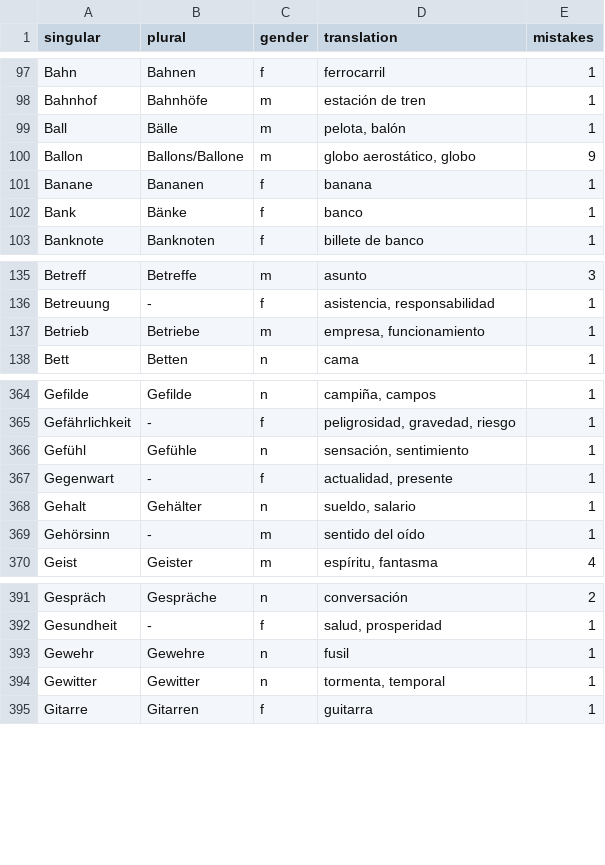
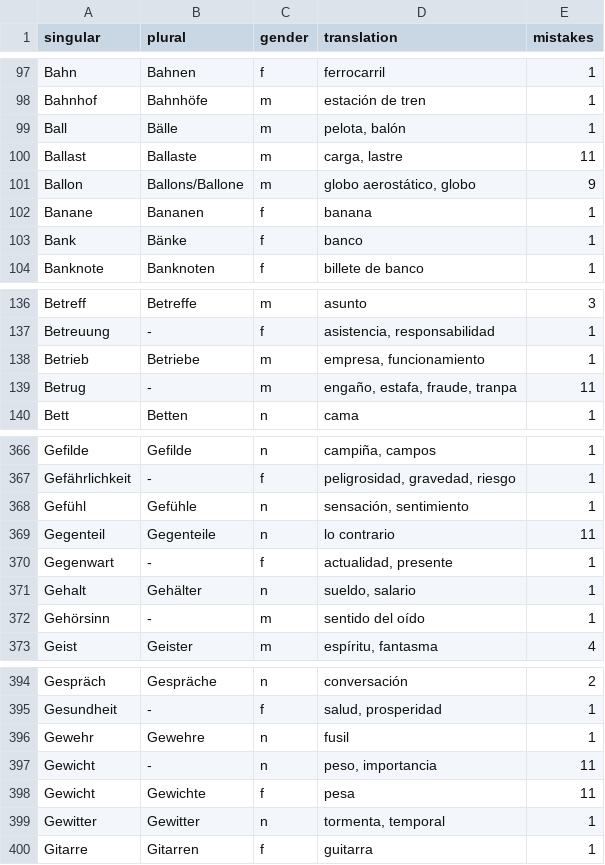
Before and after one commit to kaluzap/words, a CSV file: data_nouns_ge_sp.csv, drawn as a sheet; only a part is shown, gaps mark what is left out.

Commit message:
mas palabras

```diff
--- a/data_nouns_ge_sp.csv
+++ b/data_nouns_ge_sp.csv
@@ -99,2 +99,3 @@
 "Ball","Bälle","m","pelota, balón",1
+"Ballast","Ballaste","m","carga, lastre",11
 "Ballon","Ballons/Ballone","m","globo aerostático, globo",9
@@ -137,2 +138,3 @@
 "Betrieb","Betriebe","m","empresa, funcionamiento",1
+"Betrug","-","m","engaño, estafa, fraude, tranpa",11
 "Bett","Betten","n","cama",1
@@ -366,2 +368,3 @@
 "Gefühl","Gefühle","n","sensación, sentimiento",1
+"Gegenteil","Gegenteile","n","lo contrario",11
 "Gegenwart","-","f","actualidad, presente",1
@@ -393,2 +396,4 @@
 "Gewehr","Gewehre","n","fusil",1
+"Gewicht","-","n","peso, importancia",11
+"Gewicht","Gewichte","f","pesa",11
 "Gewitter","Gewitter","n","tormenta, temporal",1
```
